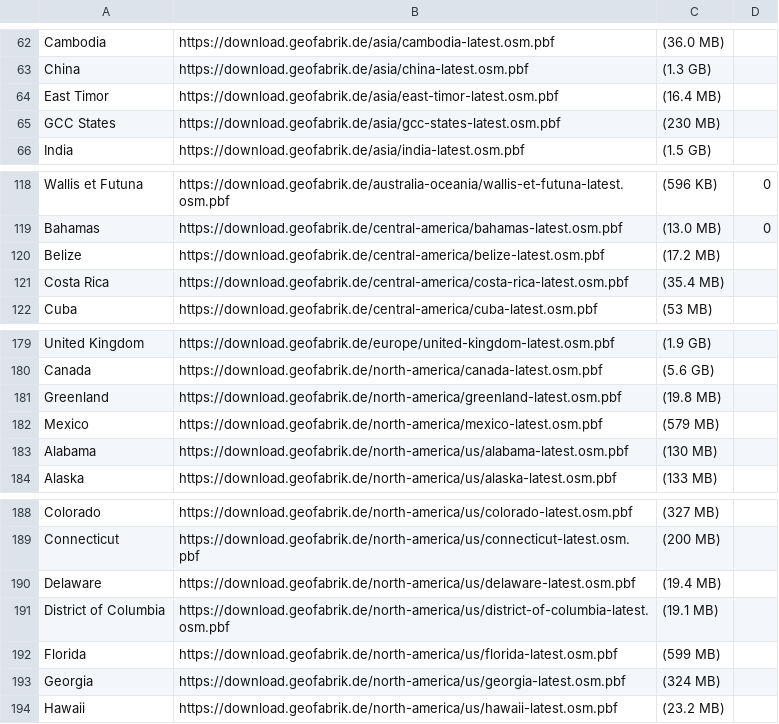
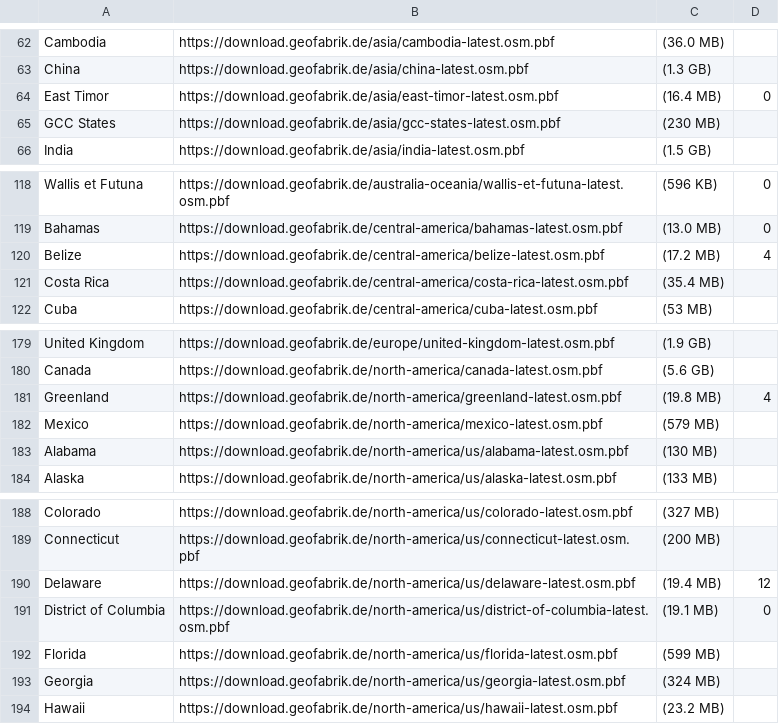
Before and after one commit to zorque2009/reversewaterways, a CSV file: regions.csv, drawn as a sheet; only a part is shown, gaps mark what is left out.

Commit message:
20251003

```diff
--- a/regions.csv
+++ b/regions.csv
@@ -63,3 +63,3 @@ Cambodia	https://download.geofabrik.de/asia/cambodia-latest.osm.pbf	(36.0 MB)
 China	https://download.geofabrik.de/asia/china-latest.osm.pbf	(1.3 GB)	
-East Timor	https://download.geofabrik.de/asia/east-timor-latest.osm.pbf	(16.4 MB)	
+East Timor	https://download.geofabrik.de/asia/east-timor-latest.osm.pbf	(16.4 MB)	0
 GCC States	https://download.geofabrik.de/asia/gcc-states-latest.osm.pbf	(230 MB)	
@@ -119,3 +119,3 @@ Wallis et Futuna	https://download.geofabrik.de/australia-oceania/wallis-et-futun
 Bahamas	https://download.geofabrik.de/central-america/bahamas-latest.osm.pbf	(13.0 MB)	0
-Belize	https://download.geofabrik.de/central-america/belize-latest.osm.pbf	(17.2 MB)	
+Belize	https://download.geofabrik.de/central-america/belize-latest.osm.pbf	(17.2 MB)	4
 Costa Rica	https://download.geofabrik.de/central-america/costa-rica-latest.osm.pbf	(35.4 MB)	
@@ -180,3 +180,3 @@ United Kingdom	https://download.geofabrik.de/europe/united-kingdom-latest.osm.pb
 Canada	https://download.geofabrik.de/north-america/canada-latest.osm.pbf	(5.6 GB)	
-Greenland	https://download.geofabrik.de/north-america/greenland-latest.osm.pbf	(19.8 MB)	
+Greenland	https://download.geofabrik.de/north-america/greenland-latest.osm.pbf	(19.8 MB)	4
 Mexico	https://download.geofabrik.de/north-america/mexico-latest.osm.pbf	(579 MB)	
@@ -189,4 +189,4 @@ Colorado	https://download.geofabrik.de/north-america/us/colorado-latest.osm.pbf
 Connecticut	https://download.geofabrik.de/north-america/us/connecticut-latest.osm.pbf	(200 MB)	
-Delaware	https://download.geofabrik.de/north-america/us/delaware-latest.osm.pbf	(19.4 MB)	
-District of Columbia	https://download.geofabrik.de/north-america/us/district-of-columbia-latest.osm.pbf	(19.1 MB)	
+Delaware	https://download.geofabrik.de/north-america/us/delaware-latest.osm.pbf	(19.4 MB)	12
+District of Columbia	https://download.geofabrik.de/north-america/us/district-of-columbia-latest.osm.pbf	(19.1 MB)	0
 Florida	https://download.geofabrik.de/north-america/us/florida-latest.osm.pbf	(599 MB)	
```
